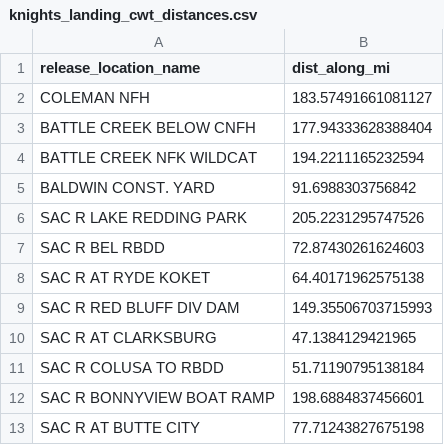
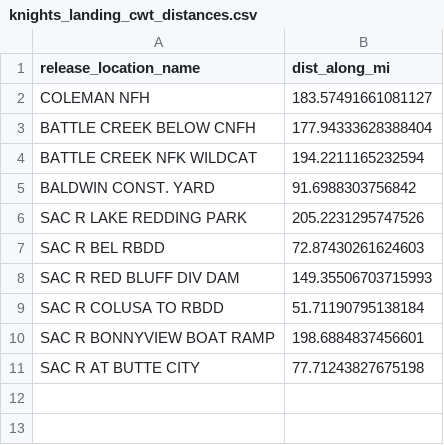
Before and after one commit to SRJPE/SRJPEdata, a CSV file: data-raw/helper-tables/knights_landing_cwt_distances.csv, drawn as a sheet; the diff names each change by its address in the sheet, - before the commit and + after, or states it on an @@ line.

Commit message:
this removes the tag code grouping and release locations that are downstream of knights landing

```diff
--- a/data-raw/helper-tables/knights_landing_cwt_distances.csv
+++ b/data-raw/helper-tables/knights_landing_cwt_distances.csv
-row 8: SAC R AT RYDE KOKET | 64.40171962575138
-row 10: SAC R AT CLARKSBURG | 47.1384129421965
```
Also changed, not shown: data-raw/helper-tables/recapture_locations.csv, 5 other files.
